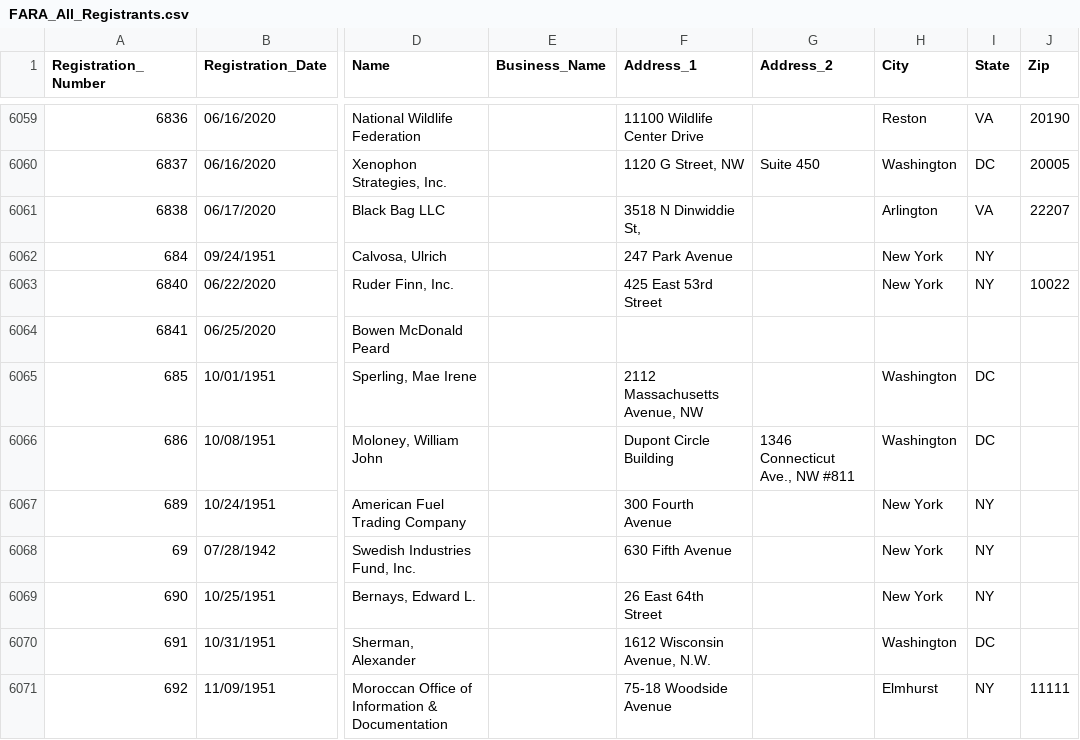
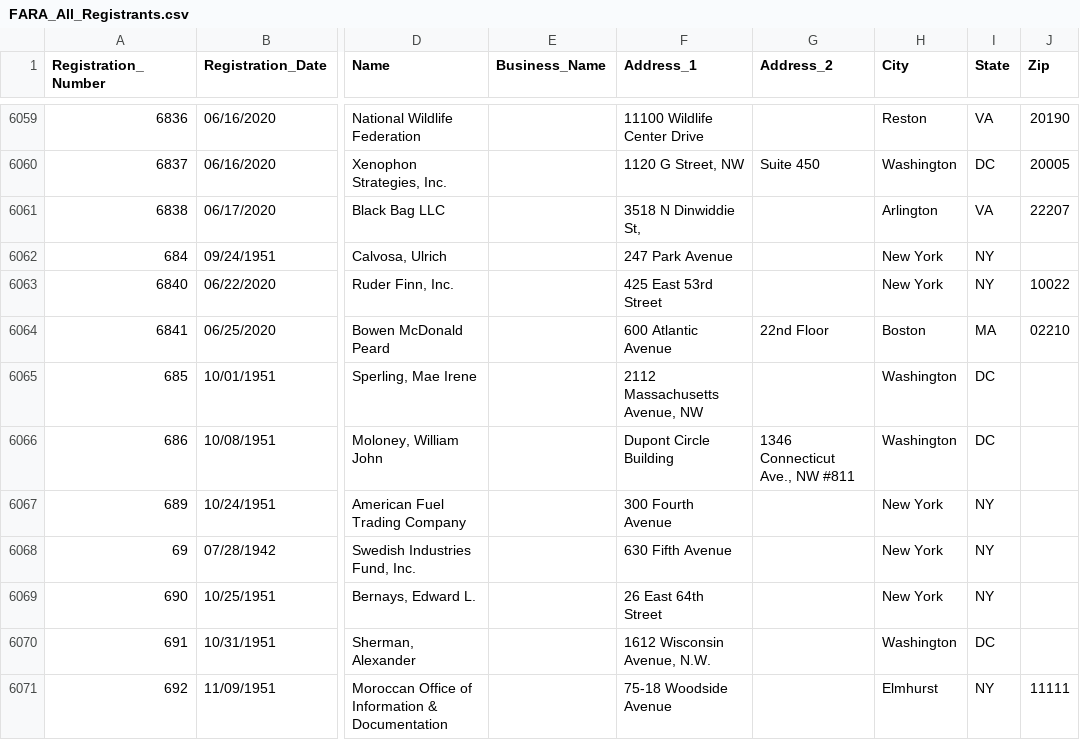
Before and after one commit to simonw/fara-history, a CSV file: FARA_All_Registrants.csv, drawn as a sheet; only a part is shown, gaps mark what is left out; the diff names each change by its address in the sheet, - before the commit and + after, or states it on an @@ line.

Commit message:
1 row changed
  Registration_Number: 6841
    Address_1: "" => "600 Atlantic Avenue"
    Address_2: "" => "22nd Floor"
    City: "" => "Boston"
    State: "" => "MA"
    Zip: "" => "02210"

[skip ci]

```diff
--- a/FARA_All_Registrants.csv
+++ b/FARA_All_Registrants.csv
-F6064 (Address_1): (empty)
+F6064 (Address_1): 600 Atlantic Avenue
-G6064 (Address_2): (empty)
+G6064 (Address_2): 22nd Floor
-H6064 (City): (empty)
+H6064 (City): Boston
-I6064 (State): (empty)
+I6064 (State): MA
-J6064 (Zip): (empty)
+J6064 (Zip): 02210
```
